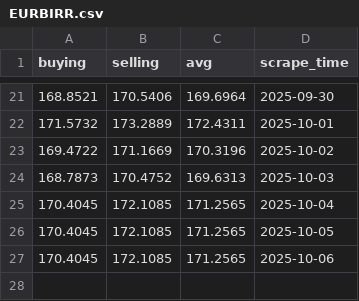
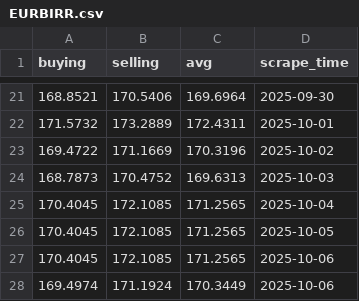
Before and after one commit to Imr-u/Birr-trend, a CSV file: EURBIRR.csv, drawn as a sheet; only a part is shown, gaps mark what is left out.

```diff
--- a/EURBIRR.csv
+++ b/EURBIRR.csv
@@ -27 +27,2 @@ buying,selling,avg,scrape_time
 170.4045,172.1085,171.2565,2025-10-06
+169.4974,171.1924,170.3449,2025-10-06
```
